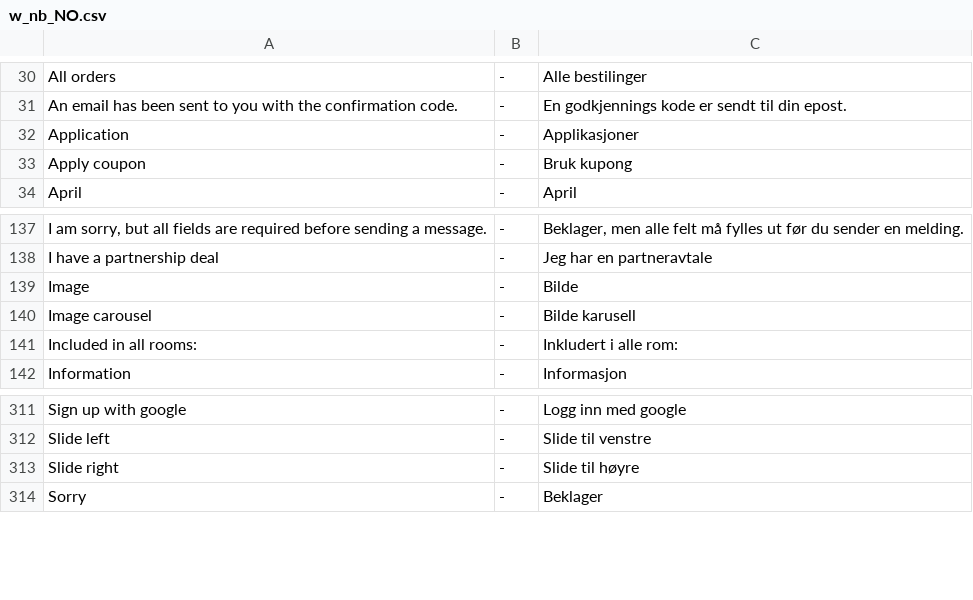
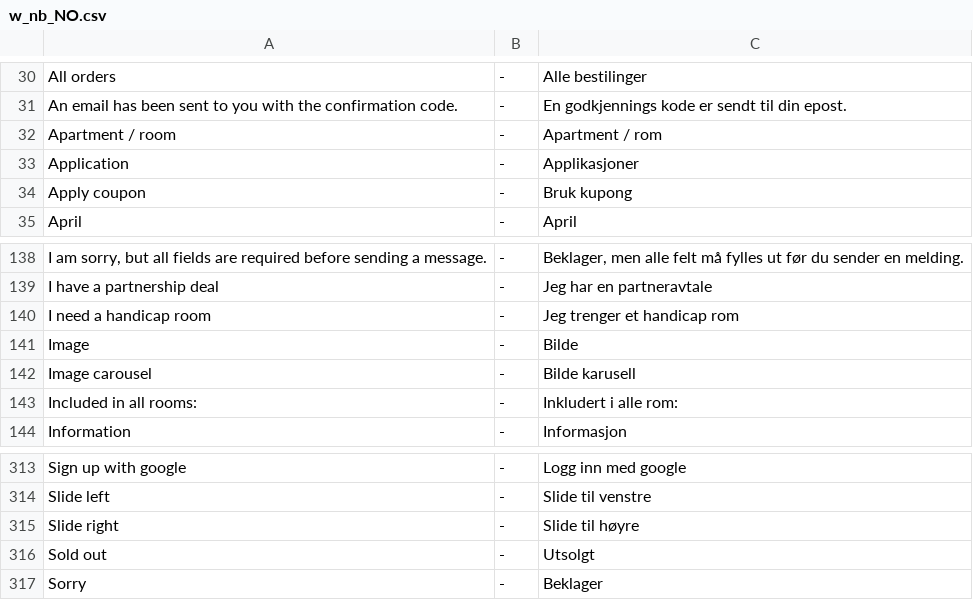
Before and after one commit to tamzidoronno/zaui-v4, a CSV file: com.getshop.client/ROOT/translation/w_nb_NO.csv, drawn as a sheet; only a part is shown, gaps mark what is left out; the diff names each change by its address in the sheet, - before the commit and + after, or states it on an @@ line.

Commit message:
handicap support on rooms.

```diff
--- a/com.getshop.client/ROOT/translation/w_nb_NO.csv
+++ b/com.getshop.client/ROOT/translation/w_nb_NO.csv
+row 32: Apartment / room | - | Apartment / rom
+row 140: I need a handicap room | - | Jeg trenger et handicap rom
+row 316: Sold out | - | Utsolgt
```
Also changed, not shown: com.getshop.client/ROOT/translation/stripped/w_en_en.csv, com.getshop.client/ROOT/translation/stripped/w_fi_FI.csv, 15 other files.
